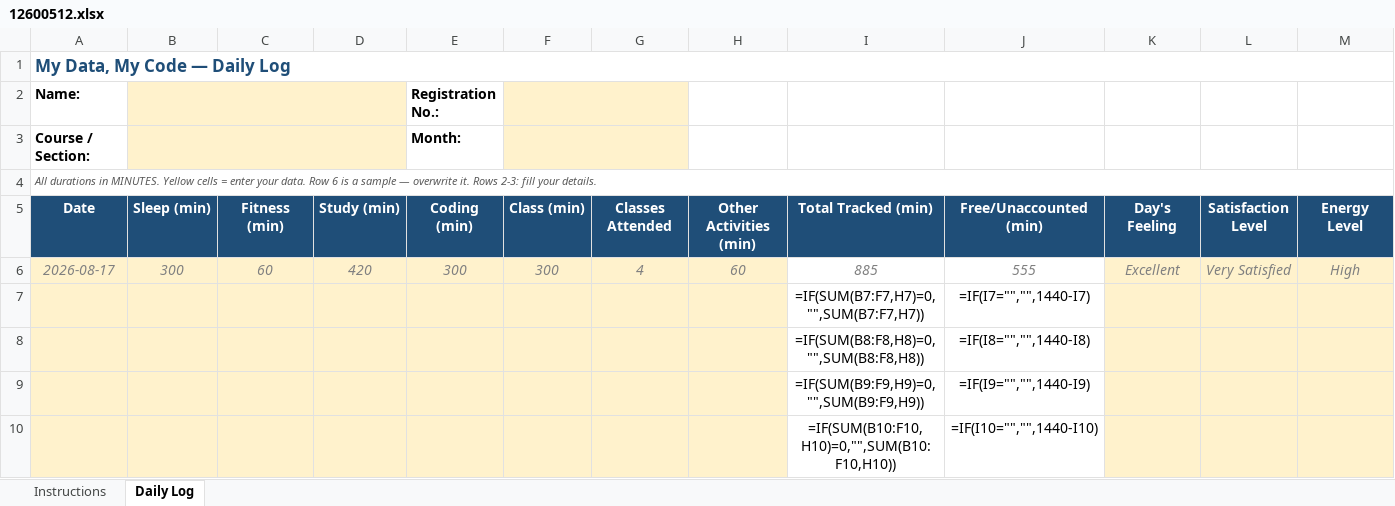
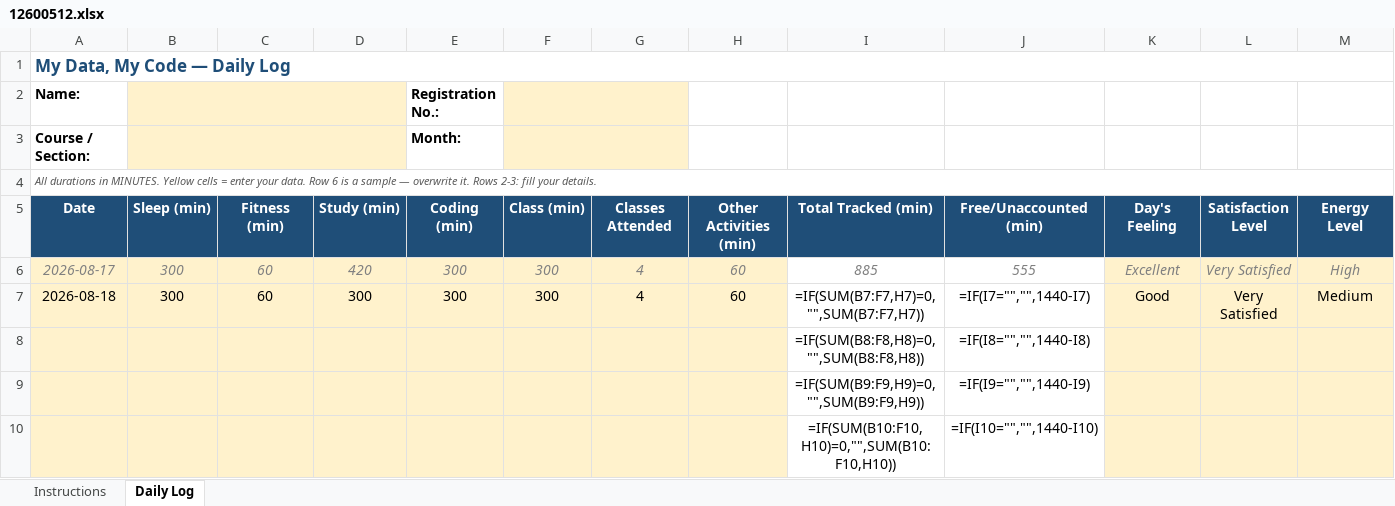
Before and after one commit to Soumyadip1004/daily-activity-tracker, an Excel workbook: 12600512.xlsx, sheet Daily Log, drawn as a sheet; only a part is shown; values as stored, in another font and other column widths than the file's, no borders; formulas without a stored value are shown as written; conditional formats not drawn; removed rows and columns are numbered as before the commit, all else as after; rows hold the shown columns only; the diff names each change by its address in the sheet, - before the commit and + after, or states it on an @@ line.

Commit message:
daily log: 2026-08-18

```diff
--- a/12600512.xlsx (sheet Daily Log)
+++ b/12600512.xlsx (sheet Daily Log)
-row 7:  |  |  |  |  |  |  |  | =IF(SUM(B7:F7,H7)=0,"",SUM(B7:F7,H7)) | =IF(I7="","",1440-I7)
+row 7: 2026-08-18 | 300 | 60 | 300 | 300 | 300 | 4 | 60 | =IF(SUM(B7:F7,H7)=0,"",SUM(B7:F7,H7)) | =IF(I7="","",1440-I7) | Good | Very Satisfied | Medium
```
